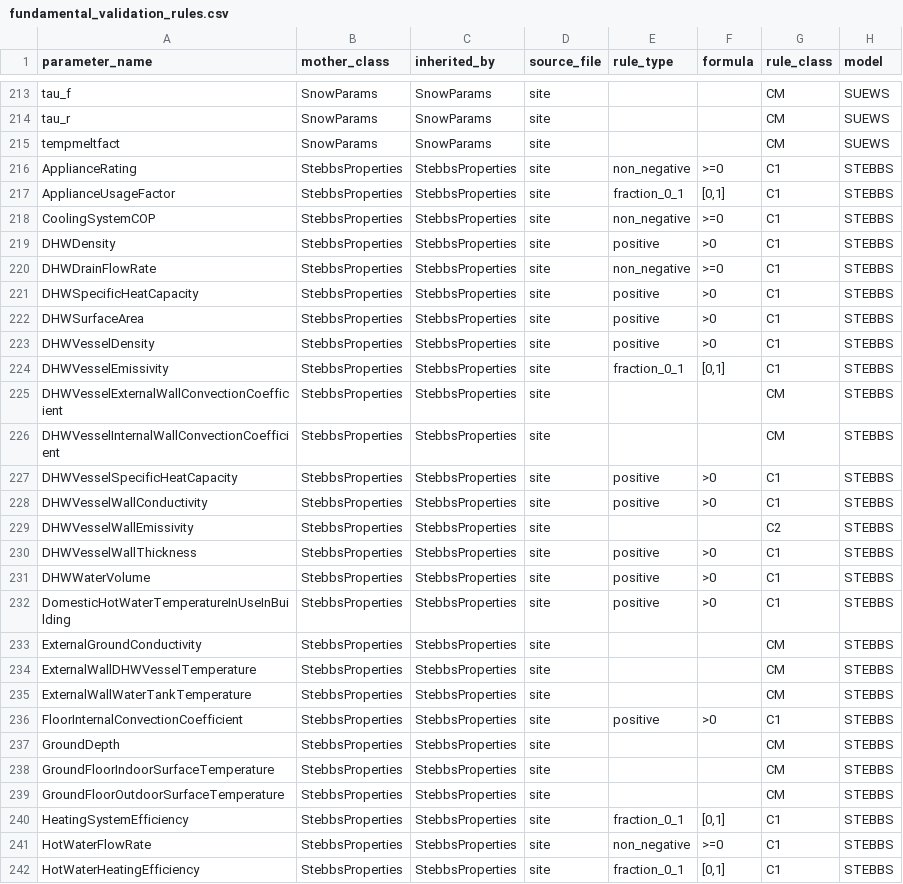
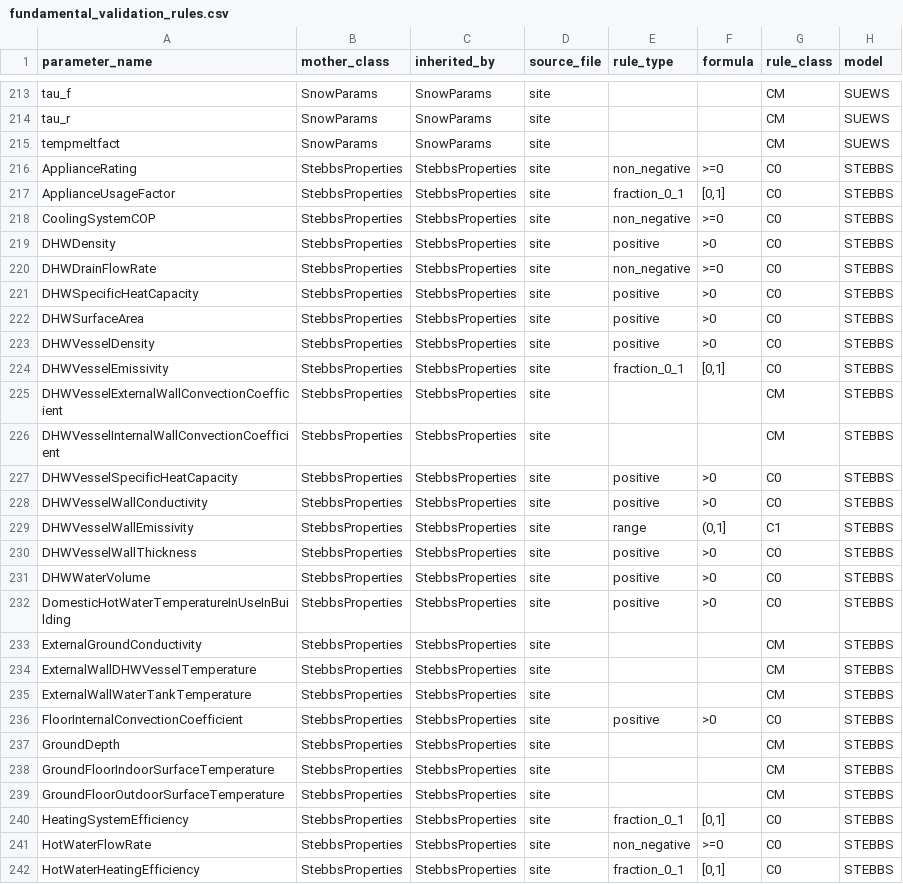
Before and after one commit to UMEP-dev/SUEWS, a CSV file: fundamental_validation_rules.csv, drawn as a sheet; only a part is shown, gaps mark what is left out; the diff covers the shown part only.

Commit message:
defined C2 rule types (renamed C1)

```diff
--- a/fundamental_validation_rules.csv
+++ b/fundamental_validation_rules.csv
@@ -215,19 +215,19 @@ tau_r,SnowParams,SnowParams,site,,,CM,SUEWS
 tempmeltfact,SnowParams,SnowParams,site,,,CM,SUEWS
-ApplianceRating,StebbsProperties,StebbsProperties,site,non_negative,>=0,C1,STEBBS
-ApplianceUsageFactor,StebbsProperties,StebbsProperties,site,fraction_0_1,"[0,1]",C1,STEBBS
-CoolingSystemCOP,StebbsProperties,StebbsProperties,site,non_negative,>=0,C1,STEBBS
-DHWDensity,StebbsProperties,StebbsProperties,site,positive,>0,C1,STEBBS
-DHWDrainFlowRate,StebbsProperties,StebbsProperties,site,non_negative,>=0,C1,STEBBS
-DHWSpecificHeatCapacity,StebbsProperties,StebbsProperties,site,positive,>0,C1,STEBBS
-DHWSurfaceArea,StebbsProperties,StebbsProperties,site,positive,>0,C1,STEBBS
-DHWVesselDensity,StebbsProperties,StebbsProperties,site,positive,>0,C1,STEBBS
-DHWVesselEmissivity,StebbsProperties,StebbsProperties,site,fraction_0_1,"[0,1]",C1,STEBBS
+ApplianceRating,StebbsProperties,StebbsProperties,site,non_negative,>=0,C0,STEBBS
+ApplianceUsageFactor,StebbsProperties,StebbsProperties,site,fraction_0_1,"[0,1]",C0,STEBBS
+CoolingSystemCOP,StebbsProperties,StebbsProperties,site,non_negative,>=0,C0,STEBBS
+DHWDensity,StebbsProperties,StebbsProperties,site,positive,>0,C0,STEBBS
+DHWDrainFlowRate,StebbsProperties,StebbsProperties,site,non_negative,>=0,C0,STEBBS
+DHWSpecificHeatCapacity,StebbsProperties,StebbsProperties,site,positive,>0,C0,STEBBS
+DHWSurfaceArea,StebbsProperties,StebbsProperties,site,positive,>0,C0,STEBBS
+DHWVesselDensity,StebbsProperties,StebbsProperties,site,positive,>0,C0,STEBBS
+DHWVesselEmissivity,StebbsProperties,StebbsProperties,site,fraction_0_1,"[0,1]",C0,STEBBS
 DHWVesselExternalWallConvectionCoefficient,StebbsProperties,StebbsProperties,site,,,CM,STEBBS
 DHWVesselInternalWallConvectionCoefficient,StebbsProperties,StebbsProperties,site,,,CM,STEBBS
-DHWVesselSpecificHeatCapacity,StebbsProperties,StebbsProperties,site,positive,>0,C1,STEBBS
-DHWVesselWallConductivity,StebbsProperties,StebbsProperties,site,positive,>0,C1,STEBBS
-DHWVesselWallEmissivity,StebbsProperties,StebbsProperties,site,,,C2,STEBBS
-DHWVesselWallThickness,StebbsProperties,StebbsProperties,site,positive,>0,C1,STEBBS
-DHWWaterVolume,StebbsProperties,StebbsProperties,site,positive,>0,C1,STEBBS
-DomesticHotWaterTemperatureInUseInBuilding,StebbsProperties,StebbsProperties,site,positive,>0,C1,STEBBS
+DHWVesselSpecificHeatCapacity,StebbsProperties,StebbsProperties,site,positive,>0,C0,STEBBS
+DHWVesselWallConductivity,StebbsProperties,StebbsProperties,site,positive,>0,C0,STEBBS
+DHWVesselWallEmissivity,StebbsProperties,StebbsProperties,site,range,"(0,1]",C1,STEBBS
+DHWVesselWallThickness,StebbsProperties,StebbsProperties,site,positive,>0,C0,STEBBS
+DHWWaterVolume,StebbsProperties,StebbsProperties,site,positive,>0,C0,STEBBS
+DomesticHotWaterTemperatureInUseInBuilding,StebbsProperties,StebbsProperties,site,positive,>0,C0,STEBBS
 ExternalGroundConductivity,StebbsProperties,StebbsProperties,site,,,CM,STEBBS
@@ -235,3 +235,3 @@ ExternalWallDHWVesselTemperature,StebbsProperties,StebbsProperties,site,,,CM,STE
 ExternalWallWaterTankTemperature,StebbsProperties,StebbsProperties,site,,,CM,STEBBS
-FloorInternalConvectionCoefficient,StebbsProperties,StebbsProperties,site,positive,>0,C1,STEBBS
+FloorInternalConvectionCoefficient,StebbsProperties,StebbsProperties,site,positive,>0,C0,STEBBS
 GroundDepth,StebbsProperties,StebbsProperties,site,,,CM,STEBBS
@@ -239,4 +239,4 @@ GroundFloorIndoorSurfaceTemperature,StebbsProperties,StebbsProperties,site,,,CM,
 GroundFloorOutdoorSurfaceTemperature,StebbsProperties,StebbsProperties,site,,,CM,STEBBS
-HeatingSystemEfficiency,StebbsProperties,StebbsProperties,site,fraction_0_1,"[0,1]",C1,STEBBS
-HotWaterFlowRate,StebbsProperties,StebbsProperties,site,non_negative,>=0,C1,STEBBS
-HotWaterHeatingEfficiency,StebbsProperties,StebbsProperties,site,fraction_0_1,"[0,1]",C1,STEBBS
+HeatingSystemEfficiency,StebbsProperties,StebbsProperties,site,fraction_0_1,"[0,1]",C0,STEBBS
+HotWaterFlowRate,StebbsProperties,StebbsProperties,site,non_negative,>=0,C0,STEBBS
+HotWaterHeatingEfficiency,StebbsProperties,StebbsProperties,site,fraction_0_1,"[0,1]",C0,STEBBS
```
Also changed, not shown: 142 edited cells elsewhere in this file, 1 other file.
